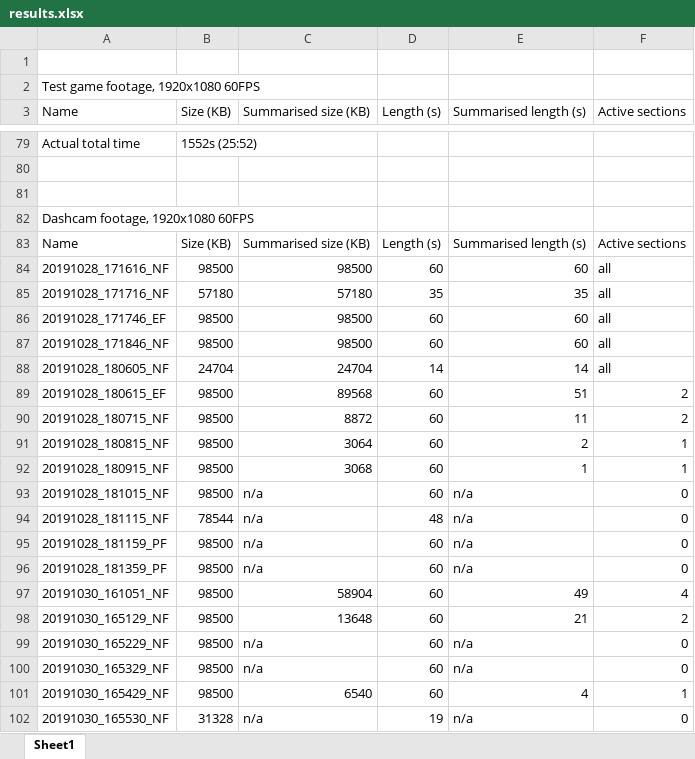
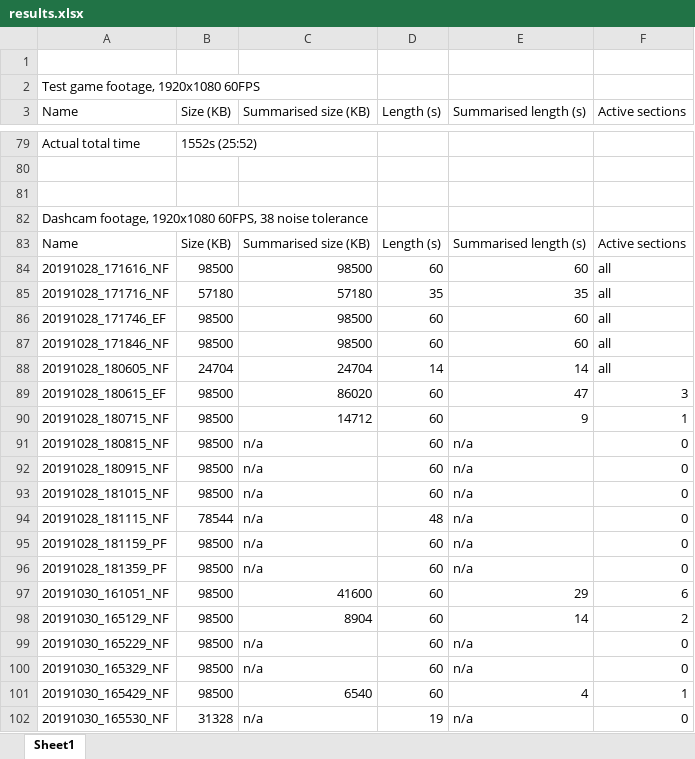
Before and after one commit to JaydenKing32/EdgeSum, an Excel workbook: results.xlsx, sheet Sheet1, drawn as a sheet; only a part is shown, gaps mark what is left out; values as stored, in another font and other column widths than the file's, no borders; the diff covers the shown part only; the diff names each change by its address in the sheet, - before the commit and + after, or states it on an @@ line.

Commit message:
Added logs for dashcam test with noise tolerance set to 38

```diff
--- a/results.xlsx (sheet Sheet1)
+++ b/results.xlsx (sheet Sheet1)
-A82 (Name): Dashcam footage, 1920x1080 60FPS
+A82 (Name): Dashcam footage, 1920x1080 60FPS, 38 noise tolerance
-C89 (Summarised size (KB)): 89568
+C89 (Summarised size (KB)): 86020
-E89 (Summarised length (s)): 51
+E89 (Summarised length (s)): 47
-F89 (Active sections): 2
+F89 (Active sections): 3
-C90 (Summarised size (KB)): 8872
+C90 (Summarised size (KB)): 14712
-E90 (Summarised length (s)): 11
+E90 (Summarised length (s)): 9
-F90 (Active sections): 2
+F90 (Active sections): 1
-C91 (Summarised size (KB)): 3064
+C91 (Summarised size (KB)): n/a
-E91 (Summarised length (s)): 2
+E91 (Summarised length (s)): n/a
-F91:F92 (Active sections): 1
+F91:F92 (Active sections): 0
-C92 (Summarised size (KB)): 3068
+C92 (Summarised size (KB)): n/a
-E92 (Summarised length (s)): 1
+E92 (Summarised length (s)): n/a
-C97 (Summarised size (KB)): 58904
+C97 (Summarised size (KB)): 41600
-E97 (Summarised length (s)): 49
+E97 (Summarised length (s)): 29
-F97 (Active sections): 4
+F97 (Active sections): 6
-C98 (Summarised size (KB)): 13648
+C98 (Summarised size (KB)): 8904
-E98 (Summarised length (s)): 21
+E98 (Summarised length (s)): 14
```
Also changed, not shown: 70 added rows and 46 edited cells elsewhere in this sheet, 7 other files.
